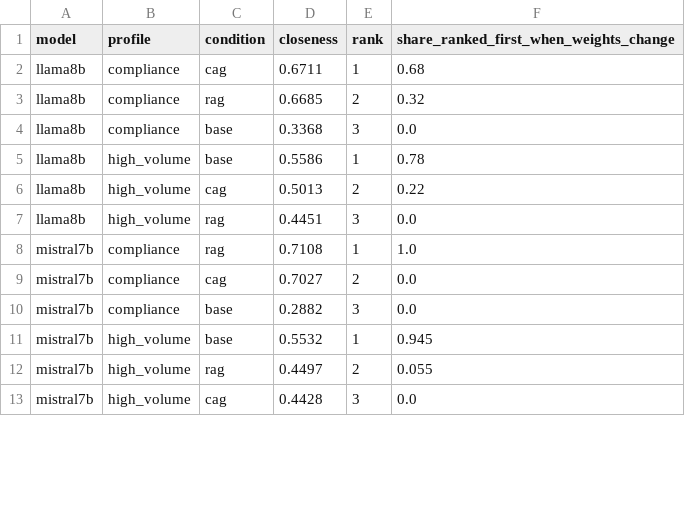
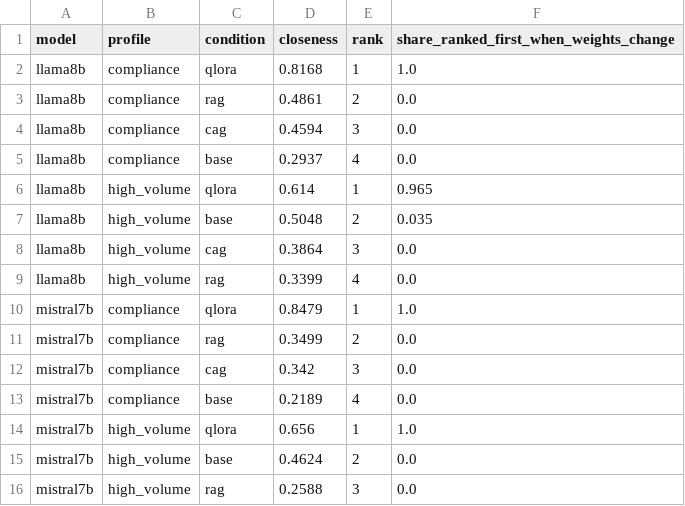
Before and after one commit to faheemjabbar39-hub/llm-knowledge-integration, a CSV file: results/topsis.csv, drawn as a sheet; only a part is shown; the diff covers the shown part only.

```diff
--- a/results/topsis.csv
+++ b/results/topsis.csv
@@ -1,13 +1,16 @@
 model,profile,condition,closeness,rank,share_ranked_first_when_weights_change
-llama8b,compliance,cag,0.6711,1,0.68
-llama8b,compliance,rag,0.6685,2,0.32
-llama8b,compliance,base,0.3368,3,0.0
-llama8b,high_volume,base,0.5586,1,0.78
-llama8b,high_volume,cag,0.5013,2,0.22
-llama8b,high_volume,rag,0.4451,3,0.0
-mistral7b,compliance,rag,0.7108,1,1.0
-mistral7b,compliance,cag,0.7027,2,0.0
-mistral7b,compliance,base,0.2882,3,0.0
-mistral7b,high_volume,base,0.5532,1,0.945
-mistral7b,high_volume,rag,0.4497,2,0.055
-mistral7b,high_volume,cag,0.4428,3,0.0
+llama8b,compliance,qlora,0.8168,1,1.0
+llama8b,compliance,rag,0.4861,2,0.0
+llama8b,compliance,cag,0.4594,3,0.0
+llama8b,compliance,base,0.2937,4,0.0
+llama8b,high_volume,qlora,0.614,1,0.965
+llama8b,high_volume,base,0.5048,2,0.035
+llama8b,high_volume,cag,0.3864,3,0.0
+llama8b,high_volume,rag,0.3399,4,0.0
+mistral7b,compliance,qlora,0.8479,1,1.0
+mistral7b,compliance,rag,0.3499,2,0.0
+mistral7b,compliance,cag,0.342,3,0.0
+mistral7b,compliance,base,0.2189,4,0.0
+mistral7b,high_volume,qlora,0.656,1,1.0
+mistral7b,high_volume,base,0.4624,2,0.0
+mistral7b,high_volume,rag,0.2588,3,0.0
```
Also changed, not shown: 5 added rows and 10 edited cells elsewhere in this file, results/summary.csv, 6 other files.
